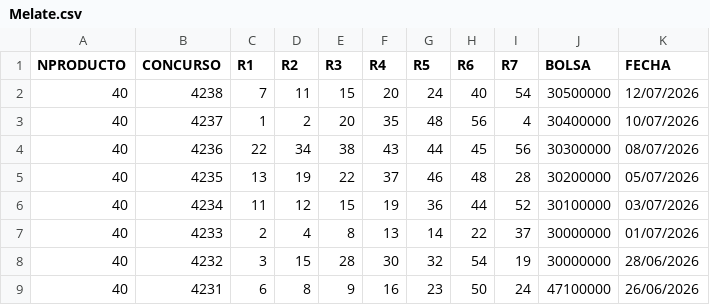
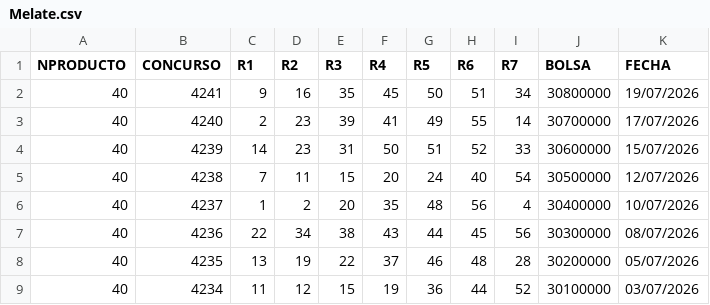
Before and after one commit to mramosalarcon/atlas, a CSV file: data/raw/Melate.csv, drawn as a sheet; only a part is shown; the shorter side is filled out with more unchanged rows.

```diff
--- a/data/raw/Melate.csv
+++ b/data/raw/Melate.csv
@@ -1,2 +1,5 @@
 NPRODUCTO,CONCURSO,R1,R2,R3,R4,R5,R6,R7,BOLSA,FECHA
+40,4241,9,16,35,45,50,51,34,30800000,19/07/2026
+40,4240,2,23,39,41,49,55,14,30700000,17/07/2026
+40,4239,14,23,31,50,51,52,33,30600000,15/07/2026
 40,4238,7,11,15,20,24,40,54,30500000,12/07/2026
```
Also changed, not shown: 44 other files.
